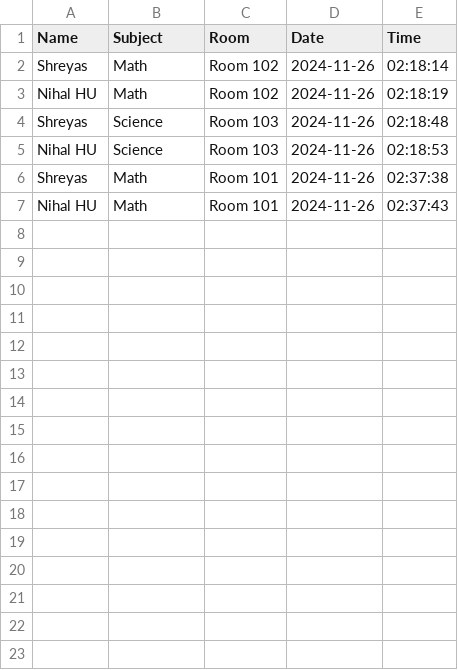
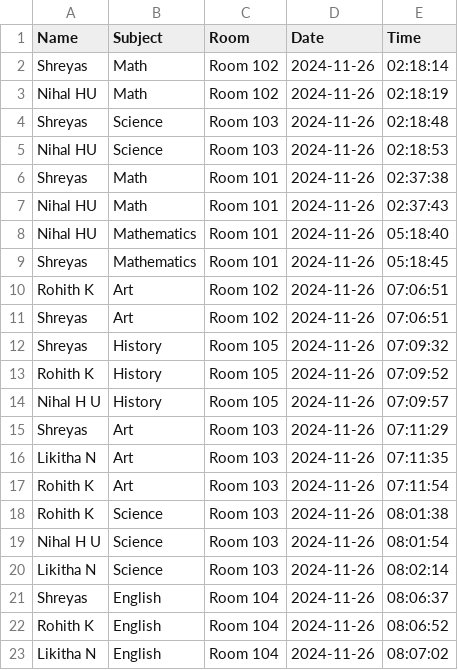
Before and after one commit to rk2835/makeathon-24, a CSV file: attendance.csv, drawn as a sheet.

```diff
--- a/attendance.csv
+++ b/attendance.csv
@@ -7 +7,17 @@ Shreyas,Math,Room 101,2024-11-26,02:37:38
 Nihal HU,Math,Room 101,2024-11-26,02:37:43
+Nihal HU,Mathematics,Room 101,2024-11-26,05:18:40
+Shreyas,Mathematics,Room 101,2024-11-26,05:18:45
+Rohith K,Art,Room 102,2024-11-26,07:06:51
+Shreyas,Art,Room 102,2024-11-26,07:06:51
+Shreyas,History,Room 105,2024-11-26,07:09:32
+Rohith K,History,Room 105,2024-11-26,07:09:52
+Nihal H U,History,Room 105,2024-11-26,07:09:57
+Shreyas,Art,Room 103,2024-11-26,07:11:29
+Likitha N,Art,Room 103,2024-11-26,07:11:35
+Rohith K,Art,Room 103,2024-11-26,07:11:54
+Rohith K,Science,Room 103,2024-11-26,08:01:38
+Nihal H U,Science,Room 103,2024-11-26,08:01:54
+Likitha N,Science,Room 103,2024-11-26,08:02:14
+Shreyas,English,Room 104,2024-11-26,08:06:37
+Rohith K,English,Room 104,2024-11-26,08:06:52
+Likitha N,English,Room 104,2024-11-26,08:07:02
```
Also changed, not shown: 5 other files.
